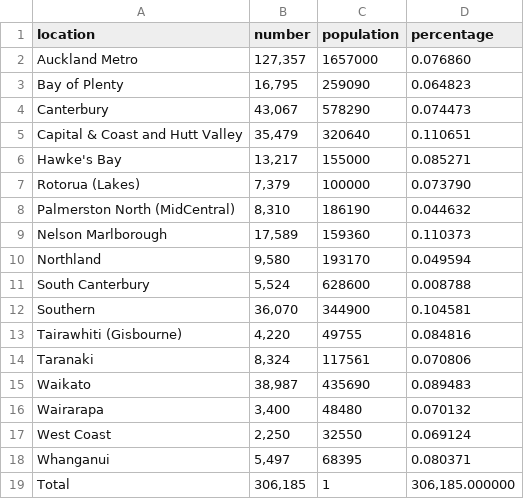
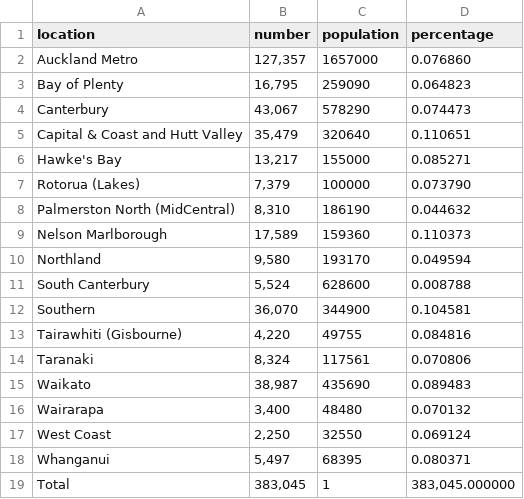
Before and after one commit to justinakoh/SWEN422-data, a CSV file: covid-vaccination-by-dhb-formatted.csv, drawn as a sheet.

Commit message:
Fix numbers

```diff
--- a/covid-vaccination-by-dhb-formatted.csv
+++ b/covid-vaccination-by-dhb-formatted.csv
@@ -18,2 +18,2 @@ West Coast,"2,250",32550,0.069124,,
 Whanganui,"5,497",68395,0.080371,,
-Total,"306,185",1,"306,185.000000",,
+Total,"383,045",1,"383,045.000000",,
```
